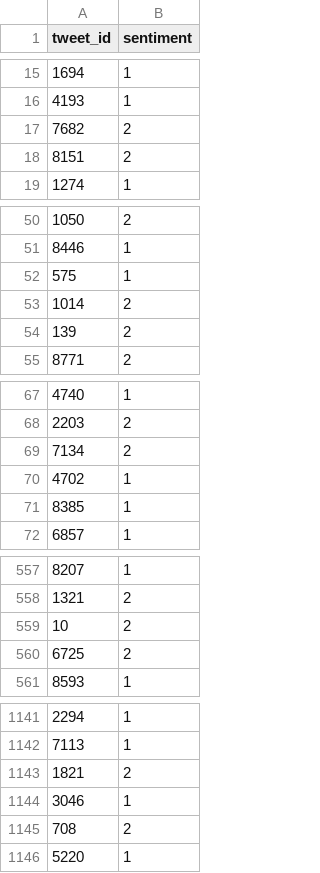
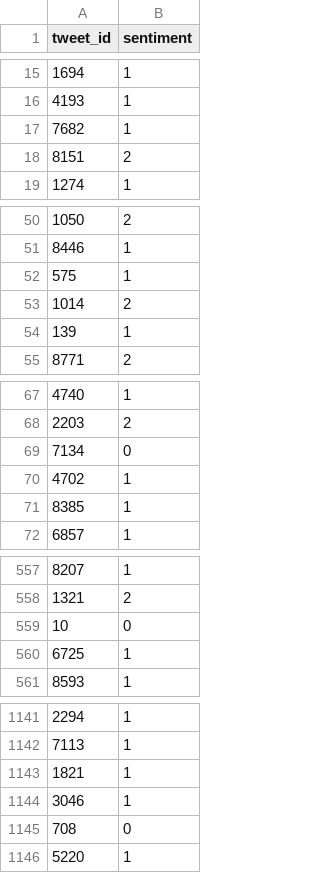
Before and after one commit to dashang/Hackathon_Twitter_Sentiment_Classification, a CSV file: submissions_Linear SVM.csv, drawn as a sheet; only a part is shown, gaps mark what is left out; the diff covers the shown part only.

```diff
--- a/submissions_Linear SVM.csv
+++ b/submissions_Linear SVM.csv
@@ -16,3 +16,3 @@ tweet_id,sentiment
 4193,1
-7682,2
+7682,1
 8151,2
@@ -53,3 +53,3 @@ tweet_id,sentiment
 1014,2
-139,2
+139,1
 8771,2
@@ -68,3 +68,3 @@ tweet_id,sentiment
 2203,2
-7134,2
+7134,0
 4702,1
@@ -558,4 +558,4 @@ tweet_id,sentiment
 1321,2
-10,2
-6725,2
+10,0
+6725,1
 8593,1
@@ -1142,5 +1142,5 @@ tweet_id,sentiment
 7113,1
-1821,2
+1821,1
 3046,1
-708,2
+708,0
 5220,1
```
Also changed, not shown: 40 edited cells elsewhere in this file, submissions_Decision Tree.csv, submissions_RandomForestClassifier.csv, 8 other files.
